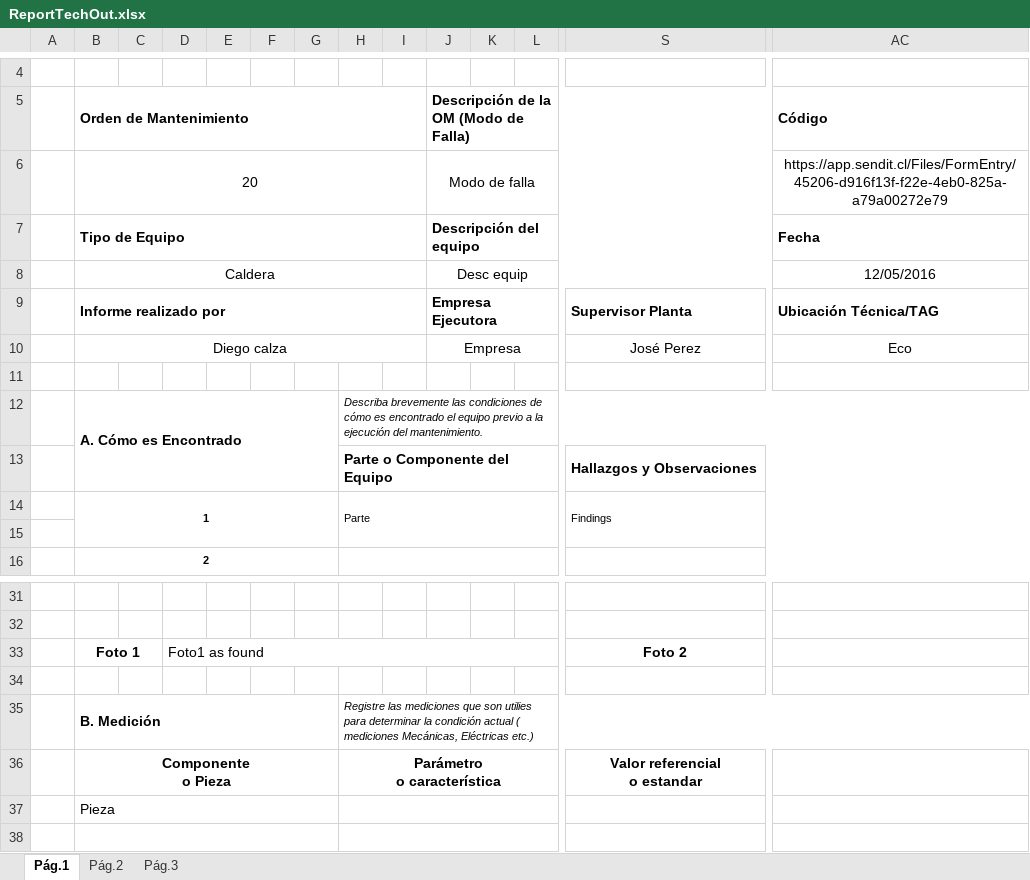
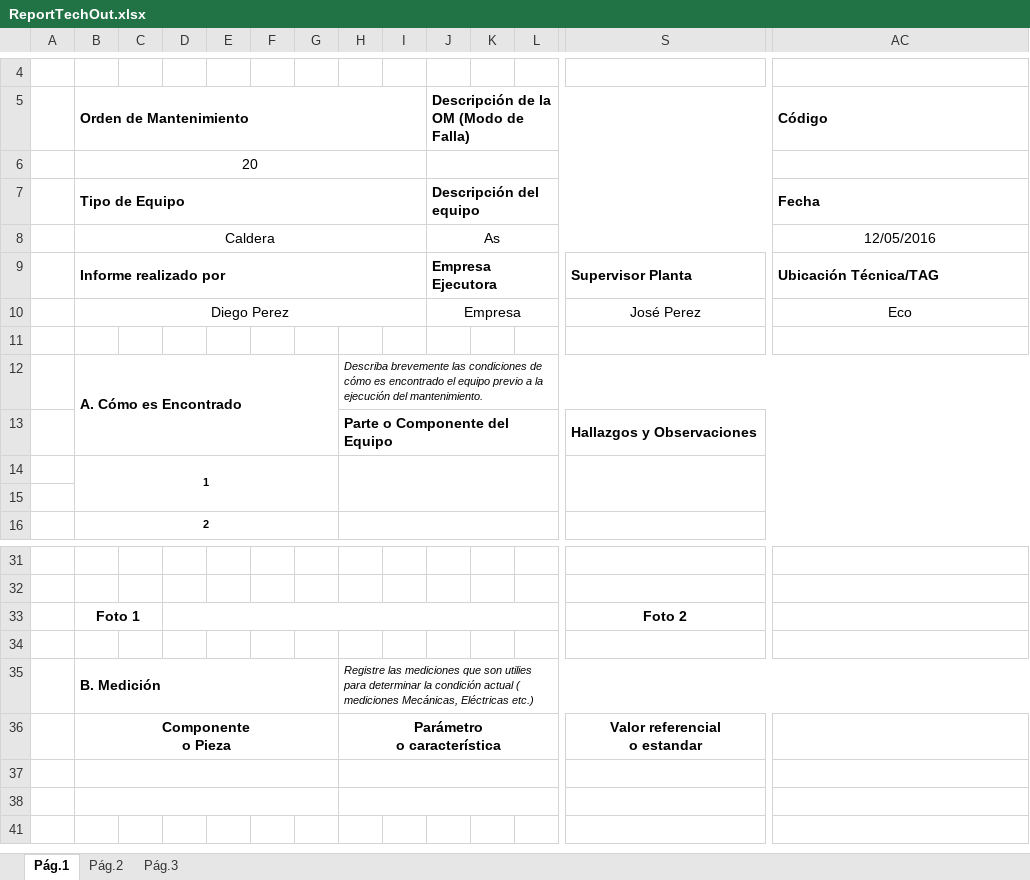
Before and after one commit to diegocalza-lagash/senditlaravel42, an Excel workbook: public/ReportTechOut.xlsx, sheet Pág.1, drawn as a sheet; only a part is shown, gaps mark what is left out; the shorter side is filled out with more unchanged rows; values as stored, in another font and other column widths than the file's, no borders; charts and pictures not drawn; removed rows and columns are numbered as before the commit, all else as after; rows hold the shown columns only; the diff names each change by its address in the sheet, - before the commit and + after, or states it on an @@ line.

```diff
--- a/public/ReportTechOut.xlsx (sheet Pág.1)
+++ b/public/ReportTechOut.xlsx (sheet Pág.1)
-row 6:  | 20 |  |  |  |  |  |  |  | Modo de falla |  |  |  | https://app.sendit.cl/Files/FormEntry/45206-d916f13f-f22e-4eb0-825a-a79a00272e79
+row 6:  | 20
-J8: Desc equip
+J8: As
-B10 (Orden de Mantenimiento): Diego calza
+B10 (Orden de Mantenimiento): Diego Perez
-row 14:  | 1 |  |  |  |  |  | Parte |  |  |  |  | Findings
+row 14:  | 1
-D33: Foto1 as found
+D33: (empty)
-B37 (Orden de Mantenimiento): Pieza
+B37 (Orden de Mantenimiento): (empty)
```
Also changed, not shown: sheet Pág.3, sheet Pág.2, charts or pictures, 11 other files.
